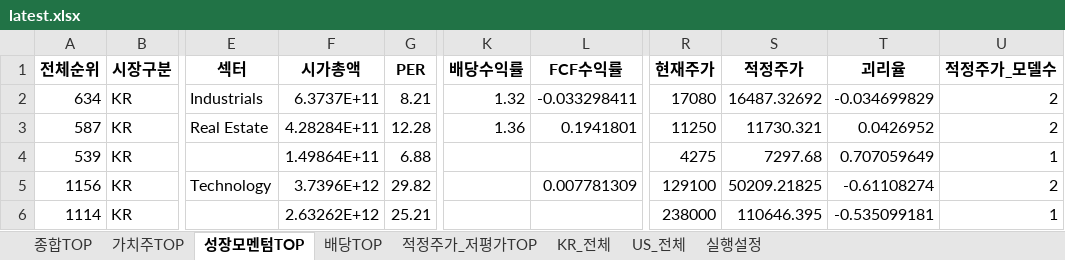
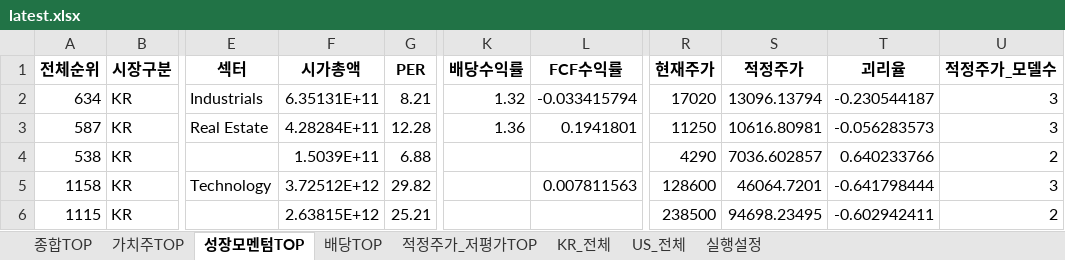
Before and after one commit to cskono1csm/stock-scanner, an Excel workbook: docs/reports/latest.xlsx, sheet 성장모멘텀TOP, drawn as a sheet; only a part is shown, gaps mark what is left out; values as stored, in another font and other column widths than the file's, no borders; the diff covers the shown part only; the diff names each change by its address in the sheet, - before the commit and + after, or states it on an @@ line.

```diff
--- a/docs/reports/latest.xlsx (sheet 성장모멘텀TOP)
+++ b/docs/reports/latest.xlsx (sheet 성장모멘텀TOP)
-F2 (시가총액): 6.3737E+11
+F2 (시가총액): 6.35131E+11
-L2 (FCF수익률): -0.033298411
+L2 (FCF수익률): -0.033415794
-R2 (현재주가): 17080
+R2 (현재주가): 17020
-S2 (적정주가): 16487.32692
+S2 (적정주가): 13096.13794
-T2 (괴리율): -0.034699829
+T2 (괴리율): -0.230544187
-U2:U3 (적정주가_모델수): 2
+U2:U3 (적정주가_모델수): 3
-S3 (적정주가): 11730.321
+S3 (적정주가): 10616.80981
-T3 (괴리율): 0.0426952
+T3 (괴리율): -0.056283573
-A4 (전체순위): 539
+A4 (전체순위): 538
-F4 (시가총액): 1.49864E+11
+F4 (시가총액): 1.5039E+11
-R4 (현재주가): 4275
+R4 (현재주가): 4290
-S4 (적정주가): 7297.68
+S4 (적정주가): 7036.602857
-T4 (괴리율): 0.707059649
+T4 (괴리율): 0.640233766
-U4 (적정주가_모델수): 1
+U4 (적정주가_모델수): 2
-A5 (전체순위): 1156
+A5 (전체순위): 1158
-F5 (시가총액): 3.7396E+12
+F5 (시가총액): 3.72512E+12
-L5 (FCF수익률): 0.007781309
+L5 (FCF수익률): 0.007811563
-R5 (현재주가): 129100
+R5 (현재주가): 128600
-S5 (적정주가): 50209.21825
+S5 (적정주가): 46064.7201
-T5 (괴리율): -0.61108274
+T5 (괴리율): -0.641798444
-U5 (적정주가_모델수): 2
+U5 (적정주가_모델수): 3
-A6 (전체순위): 1114
+A6 (전체순위): 1115
-F6 (시가총액): 2.63262E+12
+F6 (시가총액): 2.63815E+12
-R6 (현재주가): 238000
+R6 (현재주가): 238500
-S6 (적정주가): 110646.395
+S6 (적정주가): 94698.23495
-T6 (괴리율): -0.535099181
+T6 (괴리율): -0.602942411
-U6 (적정주가_모델수): 1
+U6 (적정주가_모델수): 2
```
Also changed, not shown: 129 edited cells elsewhere in this sheet, sheet KR_전체, sheet US_전체, sheet 적정주가_저평가TOP, sheet 종합TOP, sheet 가치주TOP, sheet 배당TOP, 1 more sheet, 2 other files.
